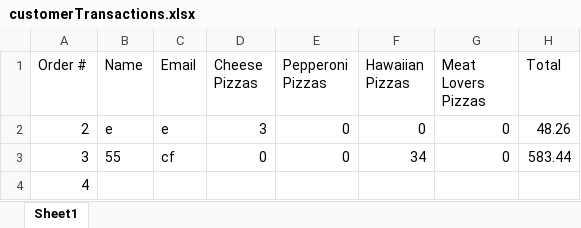
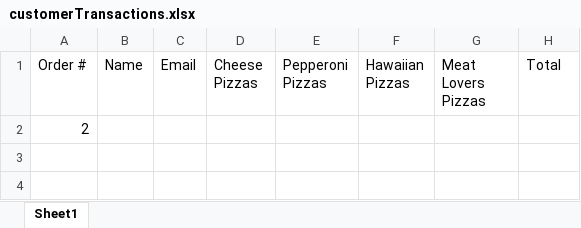
Before and after one commit to dac0d3/pythonWarriors, an Excel workbook: customerTransactions.xlsx, sheet Sheet1, drawn as a sheet; values as stored, in another font and other column widths than the file's, no borders; removed rows and columns are numbered as before the commit, all else as after; the diff names each change by its address in the sheet, - before the commit and + after, or states it on an @@ line.

Commit message:
revenue shows on manager home page, next thing is to show total in checkoutscreen

```diff
--- a/customerTransactions.xlsx (sheet Sheet1)
+++ b/customerTransactions.xlsx (sheet Sheet1)
-row 2: 2 | e | e | 3 | 0 | 0 | 0 | 48.26
-row 3: 3 | 55 | cf | 0 | 0 | 34 | 0 | 583.44
-A2 (Order #): 4
+A2 (Order #): 2
```
Also changed, not shown: pythonParlorInventory.xlsx, 1 other file.
